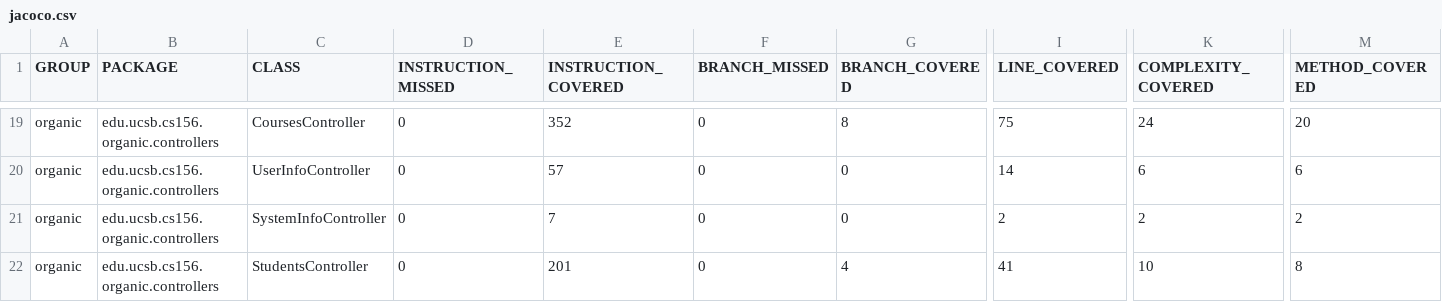
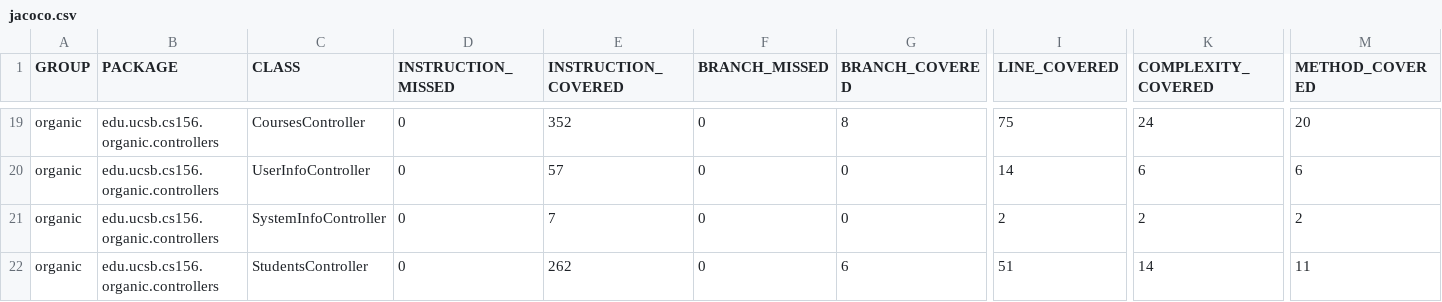
Before and after one commit to ucsb-cs156-s24/proj-organic-s24-5pm-3, a CSV file: jacoco/jacoco.csv, drawn as a sheet; only a part is shown, gaps mark what is left out; the diff names each change by its address in the sheet, - before the commit and + after, or states it on an @@ line.

```diff
--- a/jacoco/jacoco.csv
+++ b/jacoco/jacoco.csv
-E22 (INSTRUCTION_COVERED): 201
+E22 (INSTRUCTION_COVERED): 262
-G22 (BRANCH_COVERED): 4
+G22 (BRANCH_COVERED): 6
-I22 (LINE_COVERED): 41
+I22 (LINE_COVERED): 51
-K22 (COMPLEXITY_COVERED): 10
+K22 (COMPLEXITY_COVERED): 14
-M22 (METHOD_COVERED): 8
+M22 (METHOD_COVERED): 11
```
Also changed, not shown: 8 other files.
